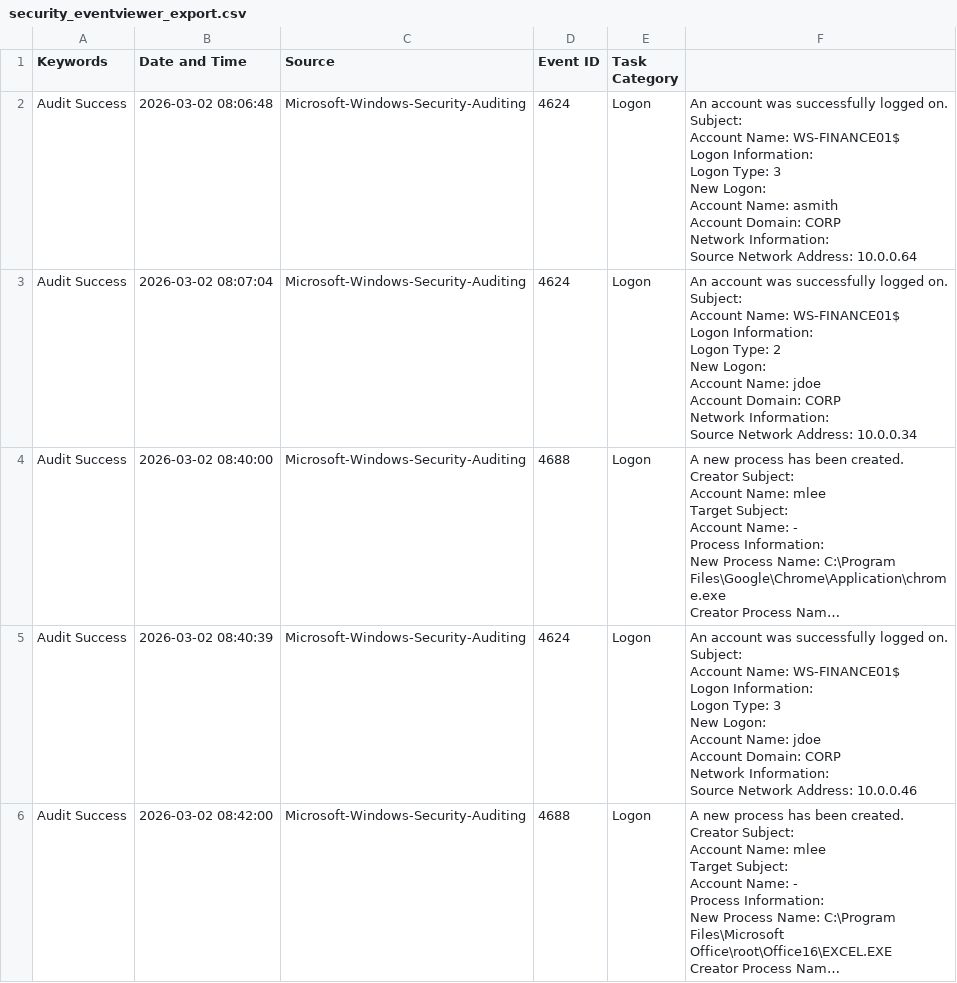
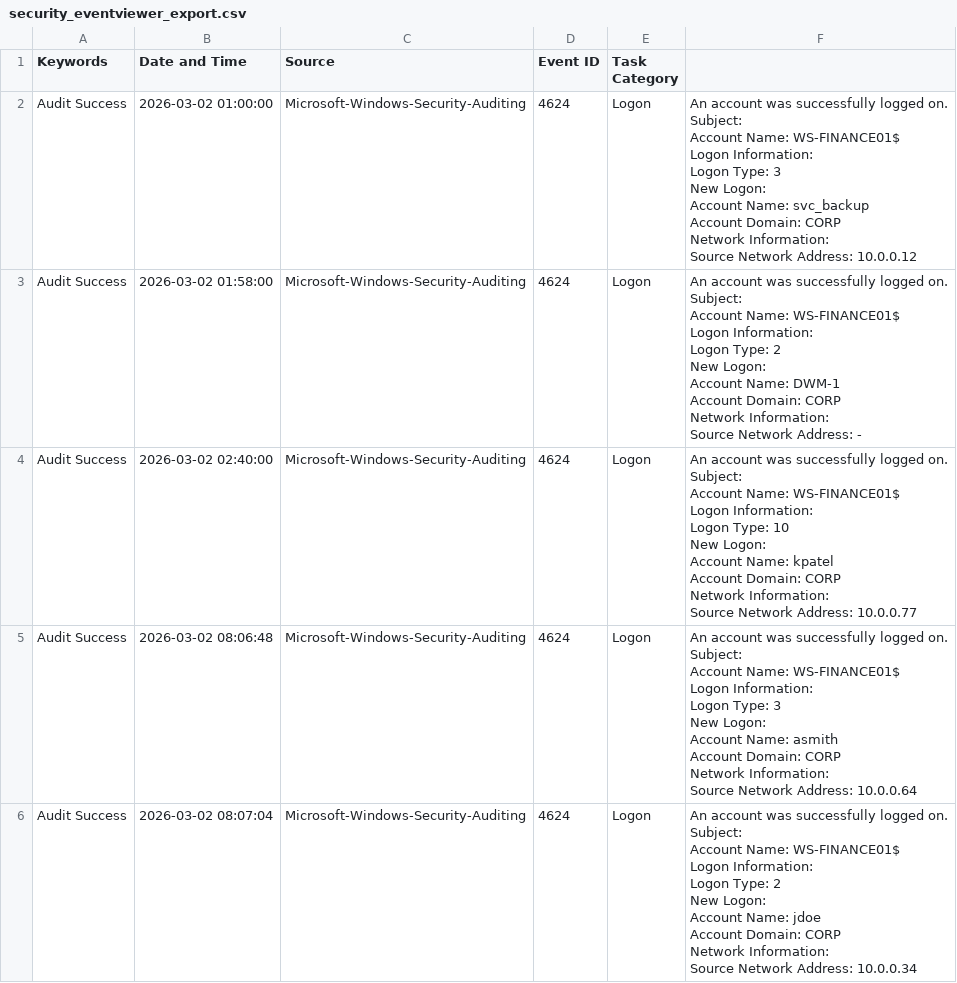
Before and after one commit to navinskyy/CyberSentinel, a CSV file: sample_data/security_eventviewer_export.csv, drawn as a sheet; only a part is shown; the shorter side is filled out with more unchanged rows; long unchanged cells end in …; ↵ is a line break in a cell; the diff names each change by its address in the sheet, - before the commit and + after, or states it on an @@ line.

```diff
--- a/sample_data/security_eventviewer_export.csv
+++ b/sample_data/security_eventviewer_export.csv
+row 2: Audit Success | 2026-03-02 01:00:00 | Microsoft-Windows-Security-Auditing | 4624 | Logon | An account was successfully logged on. ↵ Subject: ↵ Account Name: WS-FINANCE01$ ↵ Logon Information: ↵ Logon Type: 3 ↵ New Logon: ↵ Account Name: svc_backup ↵ Account Domain: CORP ↵ Network Information: ↵ Source Network Address: 10.0.0.12
+row 3: Audit Success | 2026-03-02 01:58:00 | Microsoft-Windows-Security-Auditing | 4624 | Logon | An account was successfully logged on. ↵ Subject: ↵ Account Name: WS-FINANCE01$ ↵ Logon Information: ↵ Logon Type: 2 ↵ New Logon: ↵ Account Name: DWM-1 ↵ Account Domain: CORP ↵ Network Information: ↵ Source Network Address: -
+row 4: Audit Success | 2026-03-02 02:40:00 | Microsoft-Windows-Security-Auditing | 4624 | Logon | An account was successfully logged on. ↵ Subject: ↵ Account Name: WS-FINANCE01$ ↵ Logon Information: ↵ Logon Type: 10 ↵ New Logon: ↵ Account Name: kpatel ↵ Account Domain: CORP ↵ Network Information: ↵ Source Network Address: 10.0.0.77
```
Also changed, not shown: sample_data/security_powershell_export.csv, 7 other files.
